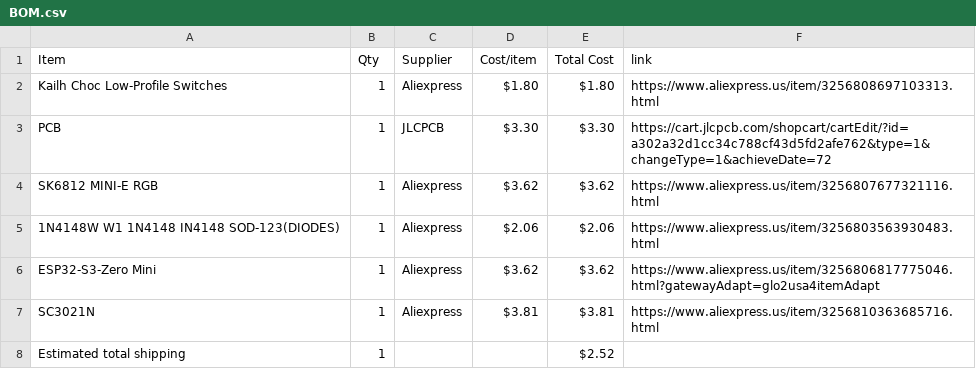
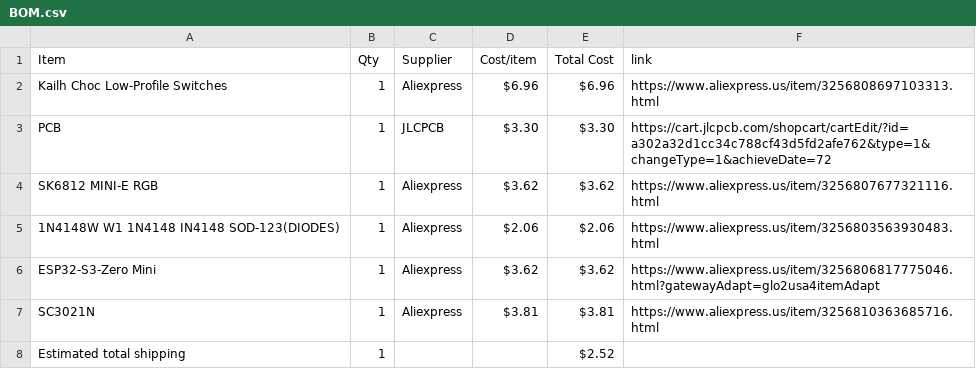
Before and after one commit to zirius1123/music-keyboard, a CSV file: BOM.csv, drawn as a sheet.

Commit message:
Sync Midi Keyboard from Half Life

```diff
--- a/BOM.csv
+++ b/BOM.csv
@@ -1,3 +1,3 @@
 Item,Qty,Supplier,Cost/item,Total Cost,link
-Kailh Choc Low-Profile Switches,1,Aliexpress,$1.80,$1.80,https://www.aliexpress.us/item/3256808697103313.html
+Kailh Choc Low-Profile Switches,1,Aliexpress,$6.96,$6.96,https://www.aliexpress.us/item/3256808697103313.html
 PCB,1,JLCPCB,$3.30,$3.30,https://cart.jlcpcb.com/shopcart/cartEdit/?id=a302a32d1cc34c788cf43d5fd2afe762&type=1&changeType=1&achieveDate=72
```
